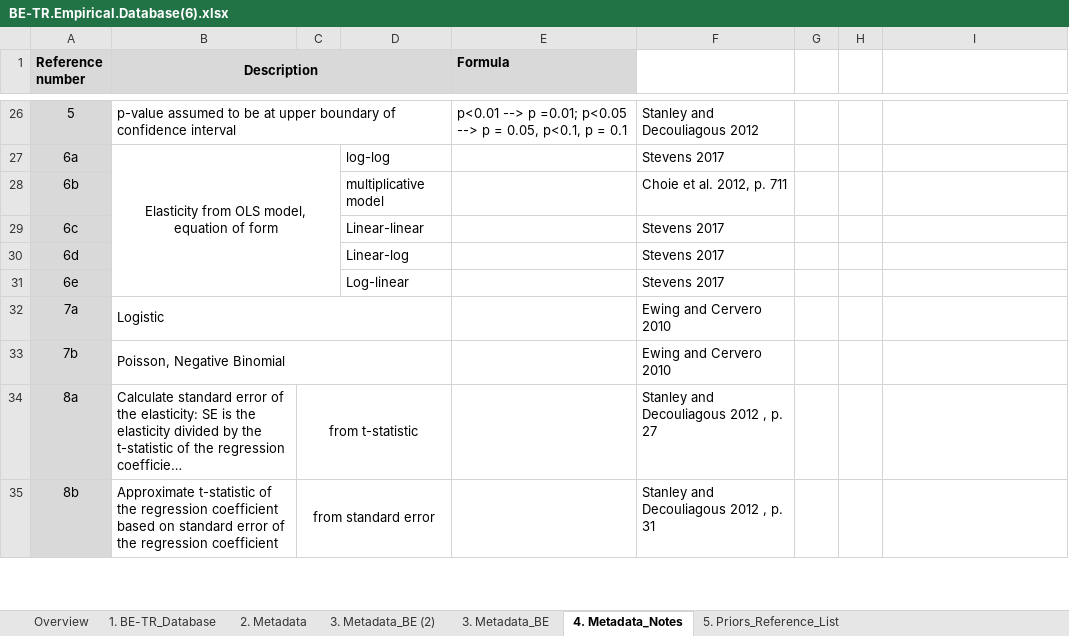
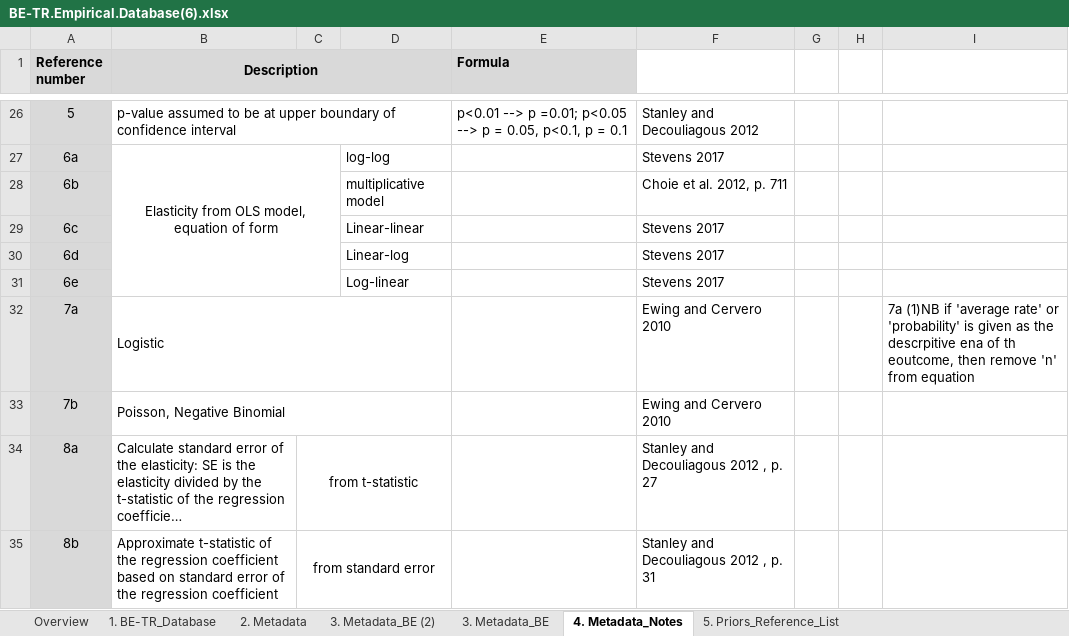
Before and after one commit to Laura-k-a/BE-TU-Meta-analysis, an Excel workbook: BE-TR.Empirical.Database(6).xlsx, sheet 4. Metadata_Notes, drawn as a sheet; only a part is shown, gaps mark what is left out; long unchanged cells end in …; values as stored, in another font and other column widths than the file's, no borders; charts and pictures not drawn; the diff names each change by its address in the sheet, - before the commit and + after, or states it on an @@ line.

```diff
--- a/BE-TR.Empirical.Database(6).xlsx (sheet 4. Metadata_Notes)
+++ b/BE-TR.Empirical.Database(6).xlsx (sheet 4. Metadata_Notes)
-I32: (empty)
+I32: 7a (1)NB if 'average rate' or 'probability' is given as the descrpitive ena of th eoutcome, then remove 'n' from equation
```
Also changed, not shown: sheet 1. BE-TR_Database, sheet 5. Priors_Reference_List, hidden cells, charts or pictures, BE-TU_ComprehensiveUpdate_30Oct19.v1.2.xlsx, 13 other files.
